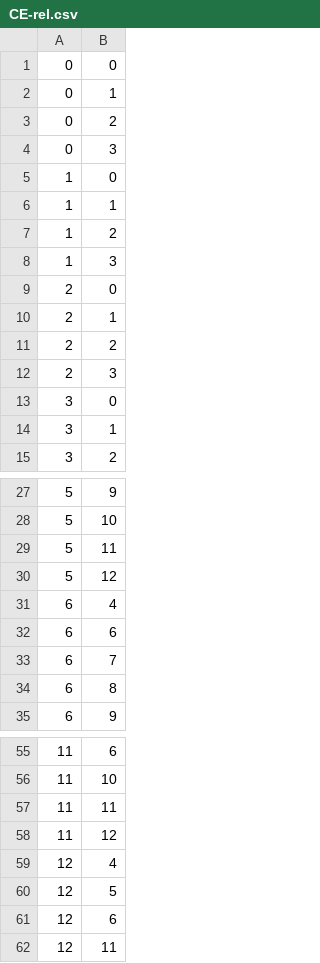
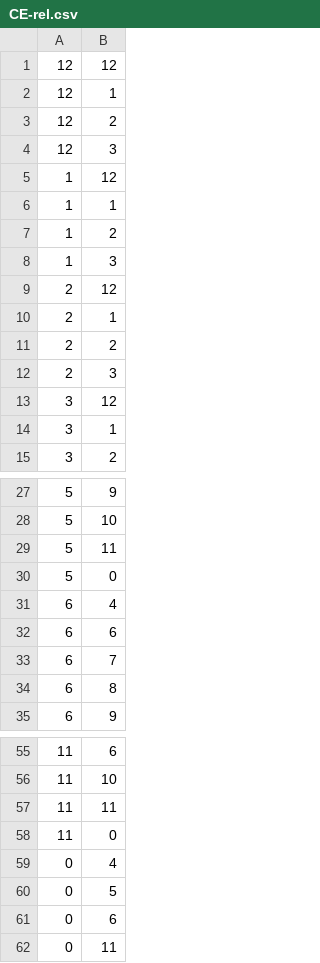
Before and after one commit to gamesguru/greedymatrix, a CSV file: resources/problems/CE-rel.csv, drawn as a sheet; only a part is shown, gaps mark what is left out; the diff covers the shown part only.

Commit message:
add tricky test, broken with 0x0

```diff
--- a/resources/problems/CE-rel.csv
+++ b/resources/problems/CE-rel.csv
@@ -1,6 +1,6 @@
-0,0
-0,1
-0,2
-0,3
-1,0
+12,12
+12,1
+12,2
+12,3
+1,12
 1,1
@@ -8,3 +8,3 @@
 1,3
-2,0
+2,12
 2,1
@@ -12,3 +12,3 @@
 2,3
-3,0
+3,12
 3,1
@@ -29,3 +29,3 @@
 5,11
-5,12
+5,0
 6,4
@@ -57,6 +57,6 @@
 11,11
-11,12
-12,4
-12,5
-12,6
-12,11
+11,0
+0,4
+0,5
+0,6
+0,11
```
Also changed, not shown: 1 edited cell elsewhere in this file.
